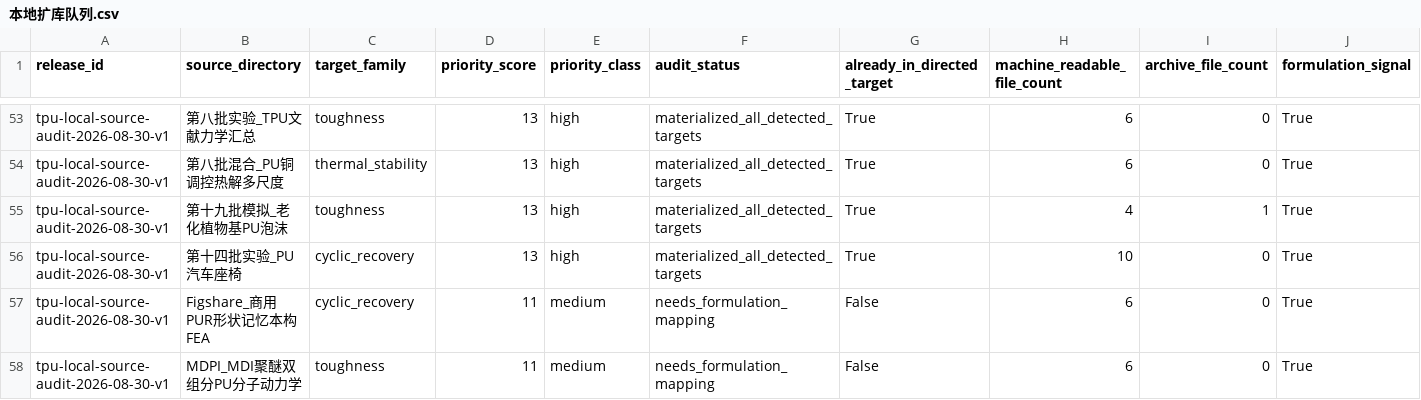
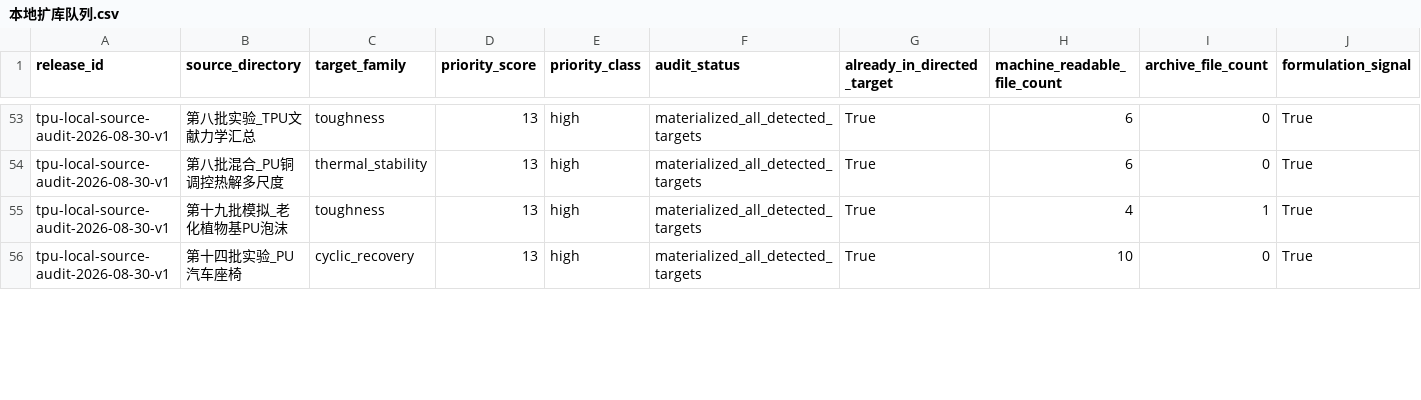
Before and after one commit to fafasco16/TPU-HighThroughput-Screening, a CSV file: 结果/定向筛选/本地扩库队列.csv, drawn as a sheet; only a part is shown, gaps mark what is left out; rows hold the shown columns only; the diff covers the shown part only; the diff names each change by its address in the sheet, - before the commit and + after, or states it on an @@ line.

Commit message:
feat: add microporous PU dynamic transfer data

```diff
--- a/结果/定向筛选/本地扩库队列.csv
+++ b/结果/定向筛选/本地扩库队列.csv
-row 57: tpu-local-source-audit-2026-08-30-v1 | Figshare_商用PUR形状记忆本构FEA | cyclic_recovery | 11 | medium | needs_formulation_mapping | False | 6 | 0 | True
-row 58: tpu-local-source-audit-2026-08-30-v1 | MDPI_MDI聚醚双组分PU分子动力学 | toughness | 11 | medium | needs_formulation_mapping | False | 6 | 0 | True
```
Also changed, not shown: 1 removed row and 5 edited cells elsewhere in this file, 结果/定向筛选/扩充数据总账.csv, 结果/定向筛选/本地来源审计.csv, 18 other files.
